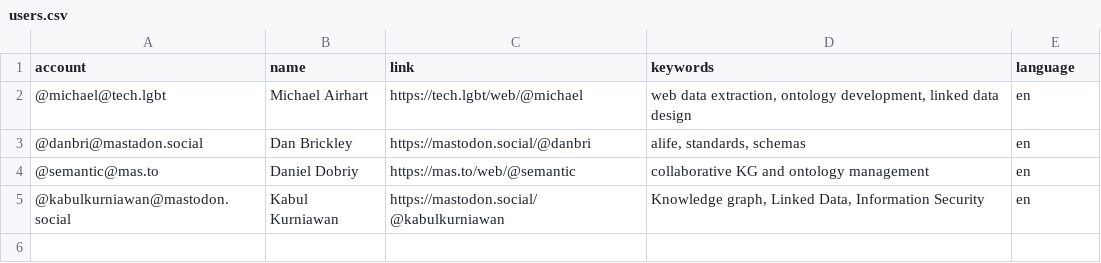
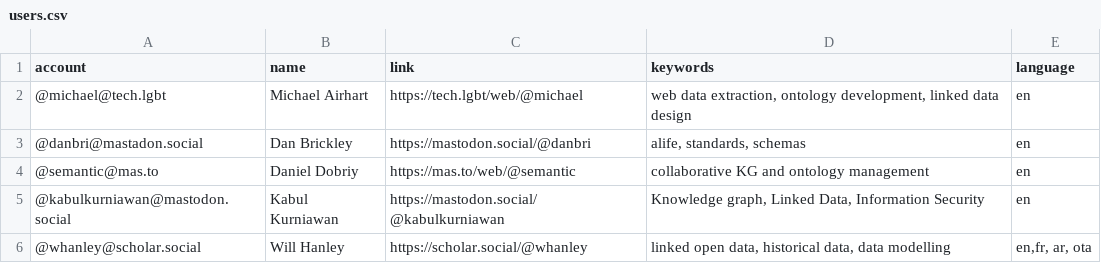
Before and after one commit to semantisch/SemanticWeb, a CSV file: resources/users.csv, drawn as a sheet; the diff names each change by its address in the sheet, - before the commit and + after, or states it on an @@ line.

Commit message:
Update users.csv

```diff
--- a/resources/users.csv
+++ b/resources/users.csv
+row 6: @whanley@scholar.social | Will Hanley | https://scholar.social/@whanley | linked open data, historical data, data modelling | en,fr, ar, ota
```
